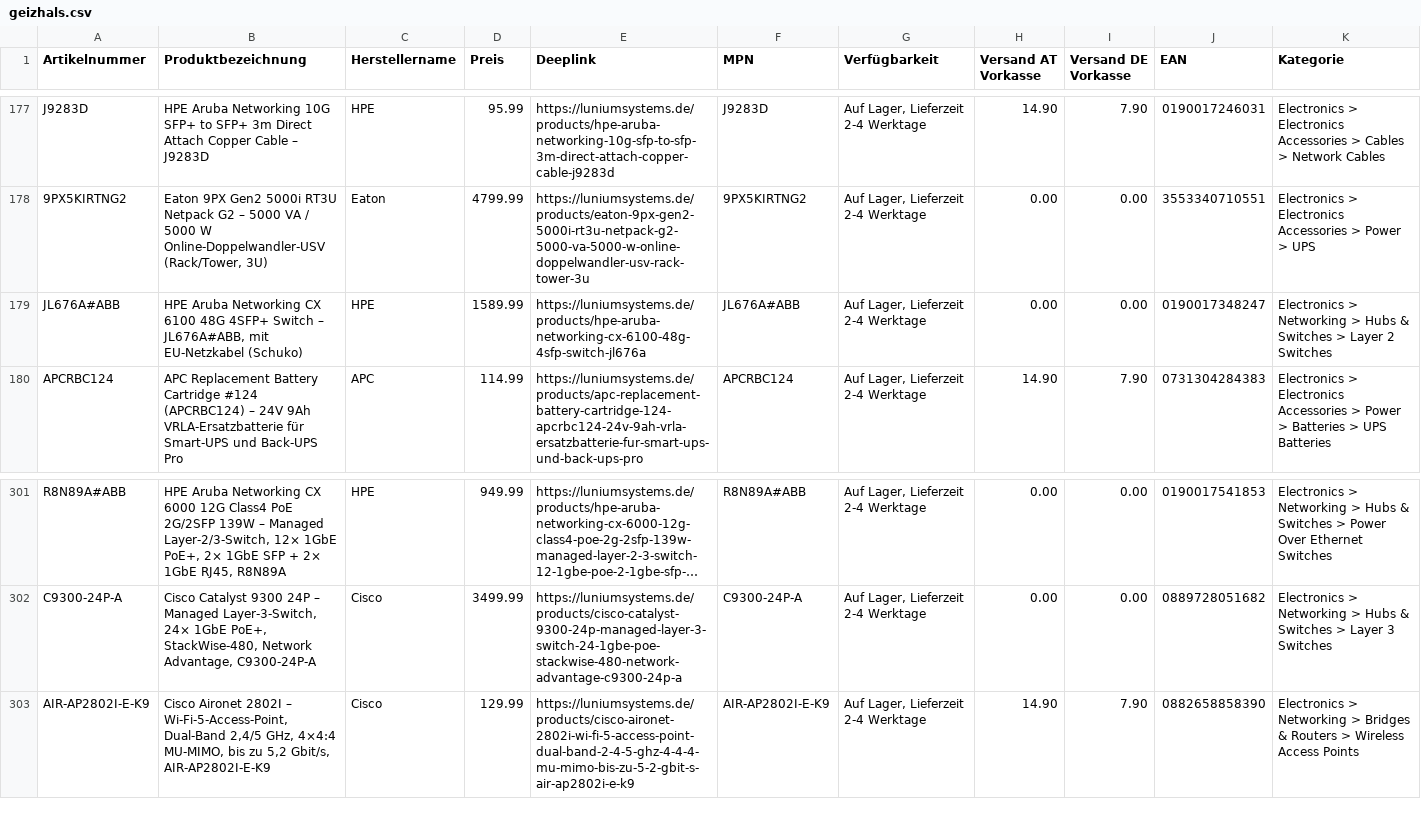
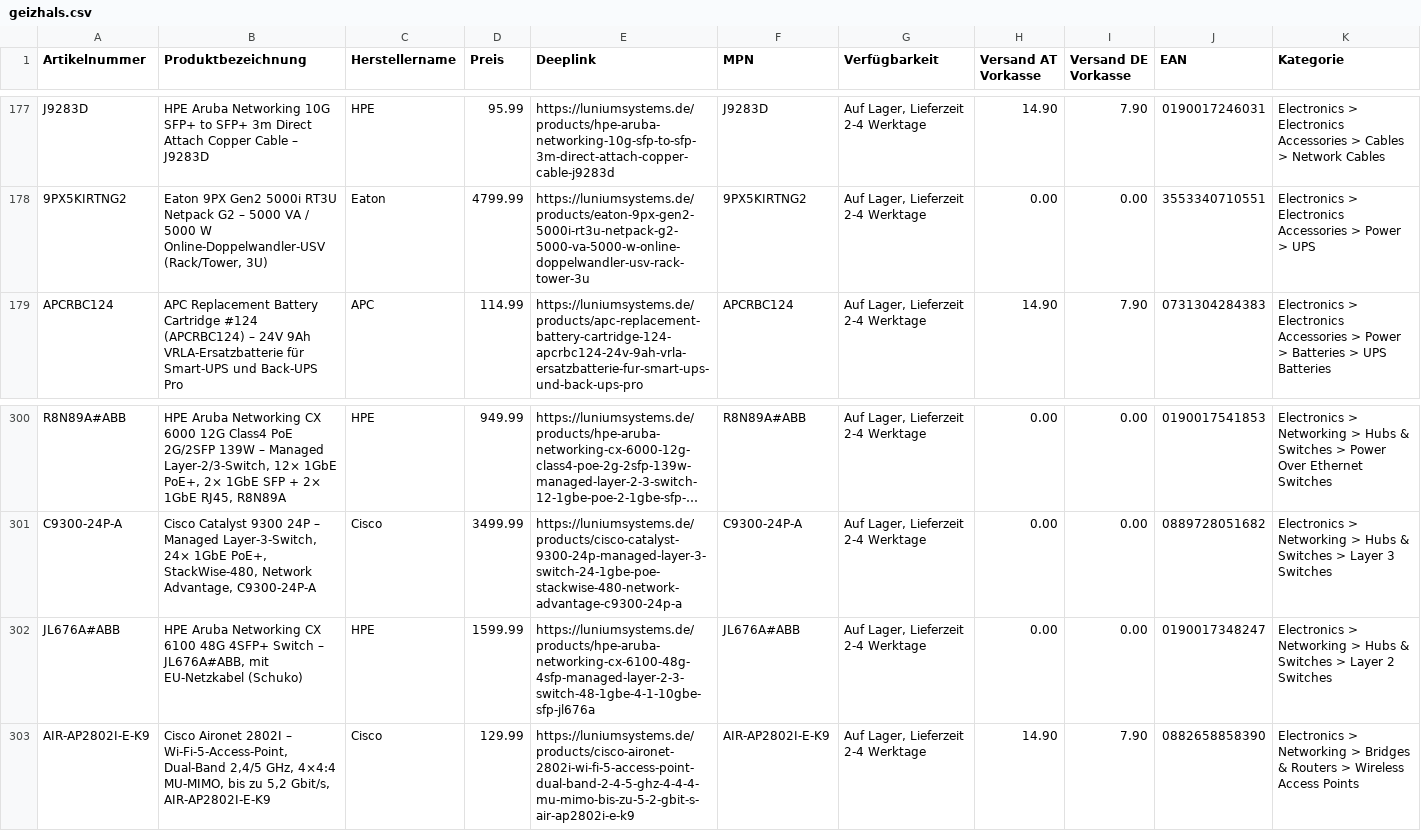
Before and after one commit to Luniumsystems/lunium-feed, a CSV file: geizhals.csv, drawn as a sheet; only a part is shown, gaps mark what is left out; long unchanged cells end in …; removed rows and columns are numbered as before the commit, all else as after; rows hold the shown columns only; the diff names each change by its address in the sheet, - before the commit and + after, or states it on an @@ line.

Commit message:
Preisliste aktualisiert

```diff
--- a/geizhals.csv
+++ b/geizhals.csv
-row 179: JL676A#ABB | HPE Aruba Networking CX 6100 48G 4SFP+ Switch – JL676A#ABB, mit EU-Netzkabel (Schuko) | HPE | 1589.99 | https://luniumsystems.de/products/hpe-aruba-networking-cx-6100-48g-4sfp-switch-jl676a | JL676A#ABB | Auf Lager, Lieferzeit 2-4 Werktage | 0.00 | 0.00 | 0190017348247 | Electronics > Networking > Hubs & Switches > Layer 2 Switches
+row 302: JL676A#ABB | HPE Aruba Networking CX 6100 48G 4SFP+ Switch – JL676A#ABB, mit EU-Netzkabel (Schuko) | HPE | 1599.99 | https://luniumsystems.de/products/hpe-aruba-networking-cx-6100-48g-4sfp-managed-layer-2-3-switch-48-1gbe-4-1-10gbe-sfp-jl676a | JL676A#ABB | Auf Lager, Lieferzeit 2-4 Werktage | 0.00 | 0.00 | 0190017348247 | Electronics > Networking > Hubs & Switches > Layer 2 Switches
```
